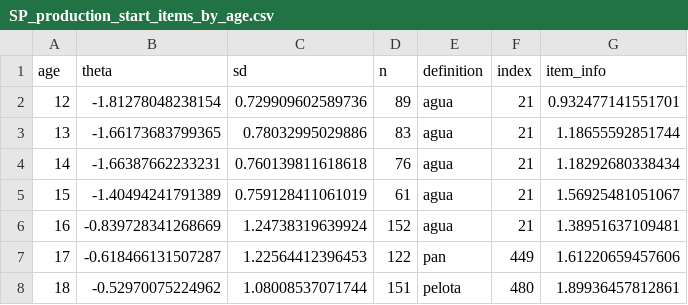
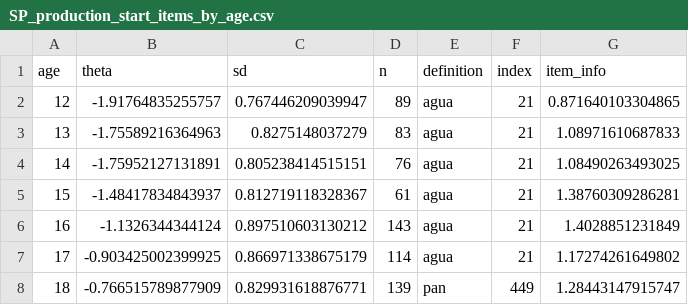
Before and after one commit to akaat/CDI-CAT-parms, a CSV file: production/SP_production_start_items_by_age.csv, drawn as a sheet; only a part is shown; the diff covers the shown part only.

Commit message:
updated SP production/comprehension parameters
(WF2013 data was corrupted, N=29 Ss)

```diff
--- a/production/SP_production_start_items_by_age.csv
+++ b/production/SP_production_start_items_by_age.csv
@@ -1,8 +1,8 @@
 "age","theta","sd","n","definition","index","item_info"
-12,-1.81278048238154,0.729909602589736,89,"agua",21,0.932477141551701
-13,-1.66173683799365,0.78032995029886,83,"agua",21,1.18655592851744
-14,-1.66387662233231,0.760139811618618,76,"agua",21,1.18292680338434
-15,-1.40494241791389,0.759128411061019,61,"agua",21,1.56925481051067
-16,-0.839728341268669,1.24738319639924,152,"agua",21,1.38951637109481
-17,-0.618466131507287,1.22564412396453,122,"pan",449,1.61220659457606
-18,-0.52970075224962,1.08008537071744,151,"pelota",480,1.89936457812861
+12,-1.91764835255757,0.767446209039947,89,"agua",21,0.871640103304865
+13,-1.75589216364963,0.8275148037279,83,"agua",21,1.08971610687833
+14,-1.75952127131891,0.805238414515151,76,"agua",21,1.08490263493025
+15,-1.48417834843937,0.812719118328367,61,"agua",21,1.38760309286281
+16,-1.1326344344124,0.897510603130212,143,"agua",21,1.4028851231849
+17,-0.903425002399925,0.866971338675179,114,"agua",21,1.17274261649802
+18,-0.766515789877909,0.829931618876771,139,"pan",449,1.28443147915747
```
Also changed, not shown: 57 edited cells elsewhere in this file, comprehension/SP_comprehension_start_items_by_age.csv, 21 other files.
